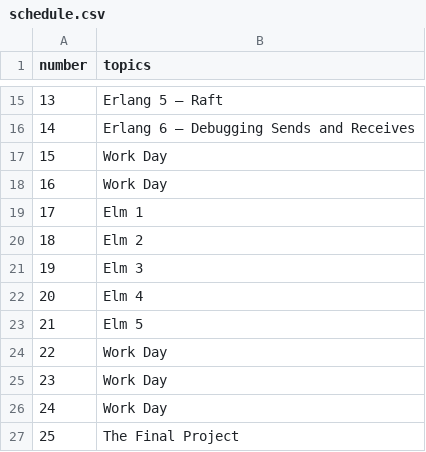
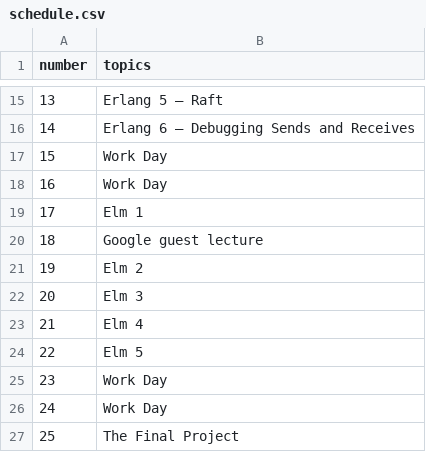
Before and after one commit to hewner/csse403, a CSV file: _data/schedule.csv, drawn as a sheet; only a part is shown, gaps mark what is left out.

Commit message:
adding google lecture to schedule

```diff
--- a/_data/schedule.csv
+++ b/_data/schedule.csv
@@ -19,7 +19,7 @@ number,topics
 17,Elm 1
-18,Elm 2
-19,Elm 3
-20,Elm 4
-21,Elm 5
-22,Work Day
+18,Google guest lecture
+19,Elm 2
+20,Elm 3
+21,Elm 4
+22,Elm 5
 23,Work Day
```
Also changed, not shown: 2 other files.
